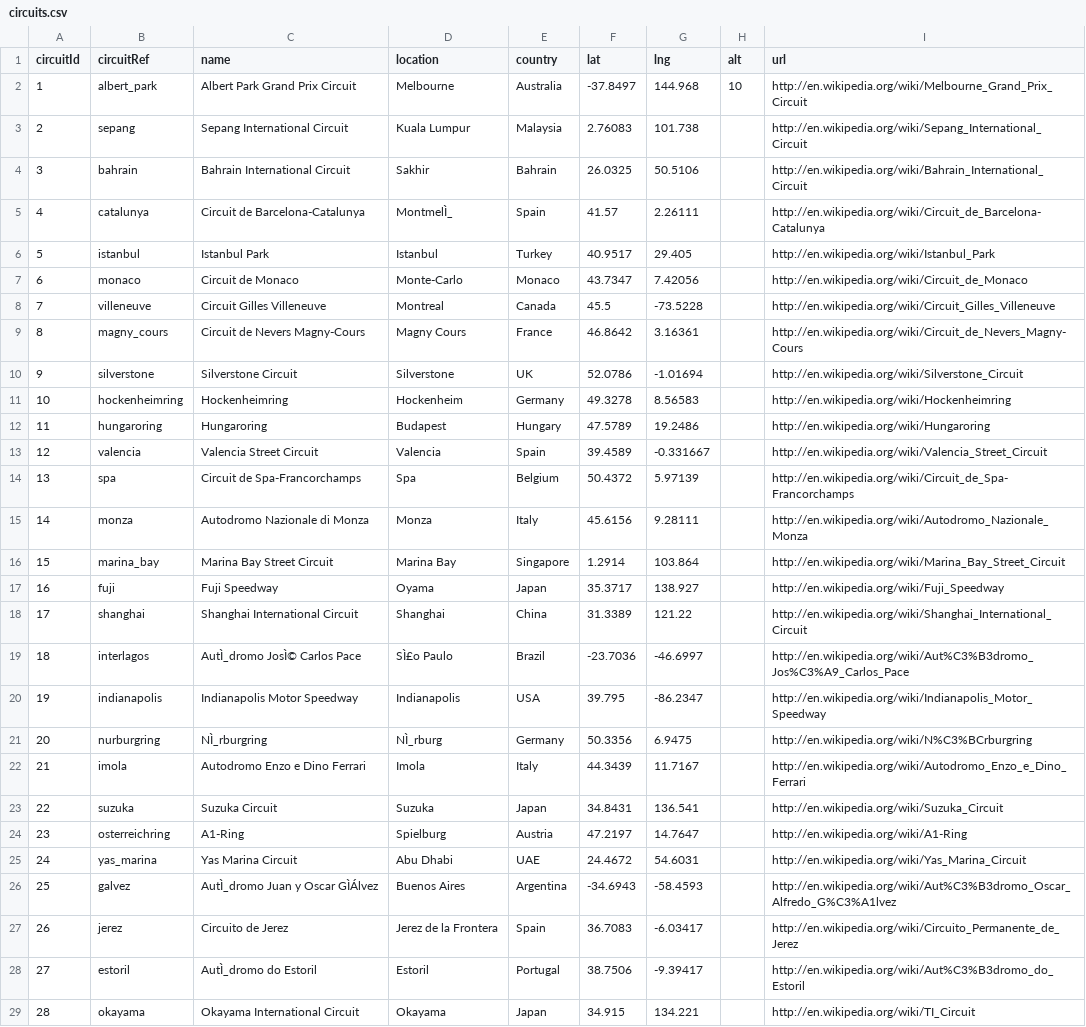
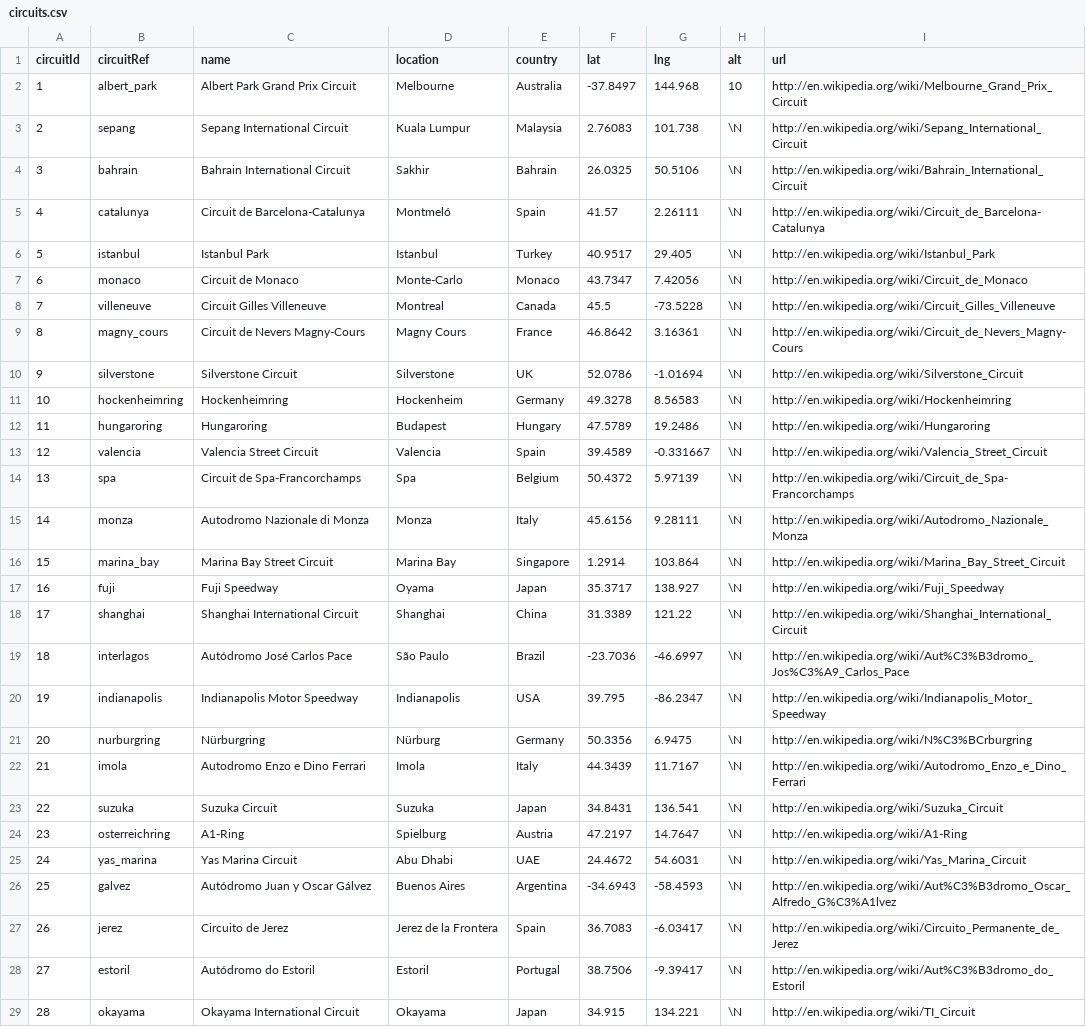
Before and after one commit to JocyW/f1-fantasy-simulator, a CSV file: assets/history/circuits.csv, drawn as a sheet; only a part is shown; the diff covers the shown part only; the diff names each change by its address in the sheet, - before the commit and + after, or states it on an @@ line.

```diff
--- a/assets/history/circuits.csv
+++ b/assets/history/circuits.csv
-H3:H29 (alt): (empty)
+H3:H29 (alt): \N
-D5 (location): MontmelÌ_
+D5 (location): Montmeló
-C19 (name): AutÌ_dromo JosÌ© Carlos Pace
+C19 (name): Autódromo José Carlos Pace
-D19 (location): SÌ£o Paulo
+D19 (location): São Paulo
-C21 (name): NÌ_rburgring
+C21 (name): Nürburgring
-D21 (location): NÌ_rburg
+D21 (location): Nürburg
-C26 (name): AutÌ_dromo Juan y Oscar GÌÁlvez
+C26 (name): Autódromo Juan y Oscar Gálvez
-C28 (name): AutÌ_dromo do Estoril
+C28 (name): Autódromo do Estoril
```
Also changed, not shown: 3 added rows and 48 edited cells elsewhere in this file, assets/history/constructors.csv, assets/history/seasons.csv, 21 other files.
